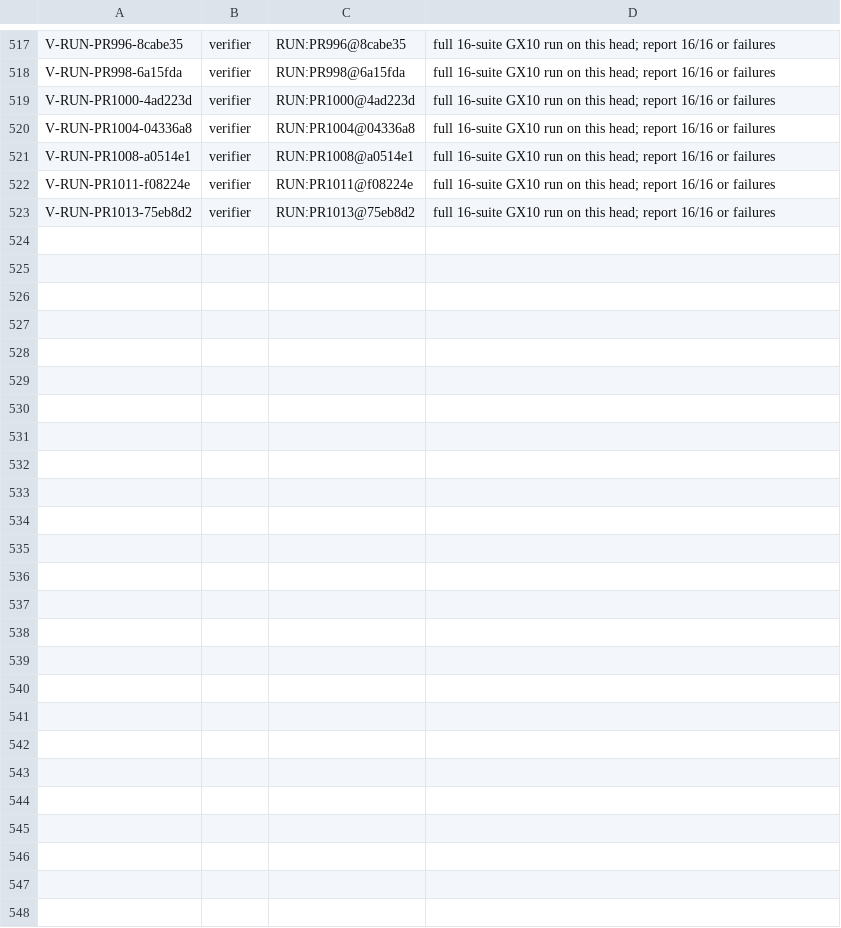
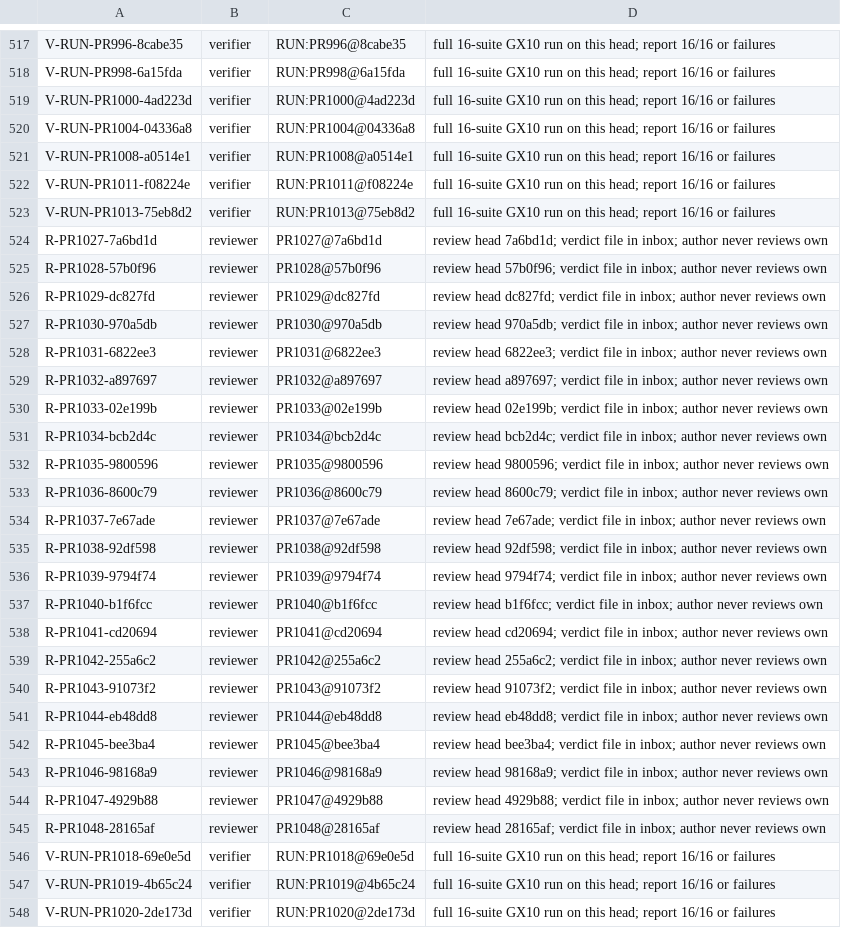
Before and after one commit to SpinStateLabs/field-platform, a TSV file: comms/WORKLIST.tsv, drawn as a sheet; only a part is shown, gaps mark what is left out.

Commit message:
comms: restock reviewer and verifier (coordinator check)

```diff
--- a/comms/WORKLIST.tsv
+++ b/comms/WORKLIST.tsv
@@ -523 +523,26 @@ V-RUN-PR1011-f08224e	verifier	RUN:PR1011@f08224e	full 16-suite GX10 run on this
 V-RUN-PR1013-75eb8d2	verifier	RUN:PR1013@75eb8d2	full 16-suite GX10 run on this head; report 16/16 or failures
+R-PR1027-7a6bd1d	reviewer	PR1027@7a6bd1d	review head 7a6bd1d; verdict file in inbox; author never reviews own
+R-PR1028-57b0f96	reviewer	PR1028@57b0f96	review head 57b0f96; verdict file in inbox; author never reviews own
+R-PR1029-dc827fd	reviewer	PR1029@dc827fd	review head dc827fd; verdict file in inbox; author never reviews own
+R-PR1030-970a5db	reviewer	PR1030@970a5db	review head 970a5db; verdict file in inbox; author never reviews own
+R-PR1031-6822ee3	reviewer	PR1031@6822ee3	review head 6822ee3; verdict file in inbox; author never reviews own
+R-PR1032-a897697	reviewer	PR1032@a897697	review head a897697; verdict file in inbox; author never reviews own
+R-PR1033-02e199b	reviewer	PR1033@02e199b	review head 02e199b; verdict file in inbox; author never reviews own
+R-PR1034-bcb2d4c	reviewer	PR1034@bcb2d4c	review head bcb2d4c; verdict file in inbox; author never reviews own
+R-PR1035-9800596	reviewer	PR1035@9800596	review head 9800596; verdict file in inbox; author never reviews own
+R-PR1036-8600c79	reviewer	PR1036@8600c79	review head 8600c79; verdict file in inbox; author never reviews own
+R-PR1037-7e67ade	reviewer	PR1037@7e67ade	review head 7e67ade; verdict file in inbox; author never reviews own
+R-PR1038-92df598	reviewer	PR1038@92df598	review head 92df598; verdict file in inbox; author never reviews own
+R-PR1039-9794f74	reviewer	PR1039@9794f74	review head 9794f74; verdict file in inbox; author never reviews own
+R-PR1040-b1f6fcc	reviewer	PR1040@b1f6fcc	review head b1f6fcc; verdict file in inbox; author never reviews own
+R-PR1041-cd20694	reviewer	PR1041@cd20694	review head cd20694; verdict file in inbox; author never reviews own
+R-PR1042-255a6c2	reviewer	PR1042@255a6c2	review head 255a6c2; verdict file in inbox; author never reviews own
+R-PR1043-91073f2	reviewer	PR1043@91073f2	review head 91073f2; verdict file in inbox; author never reviews own
+R-PR1044-eb48dd8	reviewer	PR1044@eb48dd8	review head eb48dd8; verdict file in inbox; author never reviews own
+R-PR1045-bee3ba4	reviewer	PR1045@bee3ba4	review head bee3ba4; verdict file in inbox; author never reviews own
+R-PR1046-98168a9	reviewer	PR1046@98168a9	review head 98168a9; verdict file in inbox; author never reviews own
+R-PR1047-4929b88	reviewer	PR1047@4929b88	review head 4929b88; verdict file in inbox; author never reviews own
+R-PR1048-28165af	reviewer	PR1048@28165af	review head 28165af; verdict file in inbox; author never reviews own
+V-RUN-PR1018-69e0e5d	verifier	RUN:PR1018@69e0e5d	full 16-suite GX10 run on this head; report 16/16 or failures
+V-RUN-PR1019-4b65c24	verifier	RUN:PR1019@4b65c24	full 16-suite GX10 run on this head; report 16/16 or failures
+V-RUN-PR1020-2de173d	verifier	RUN:PR1020@2de173d	full 16-suite GX10 run on this head; report 16/16 or failures
```
